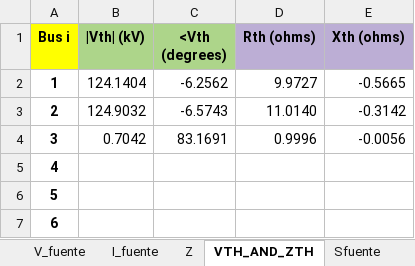
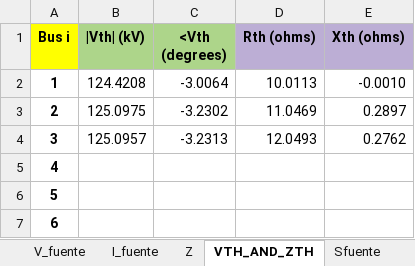
Before and after one commit to Ggesus27/proyecto-circuitos, an Excel workbook: nuevo programa/caso 1.xlsx, sheet VTH_AND_ZTH, drawn as a sheet; only a part is shown; values as stored, in another font and other column widths than the file's, no borders; the diff names each change by its address in the sheet, - before the commit and + after, or states it on an @@ line.

```diff
--- a/nuevo programa/caso 1.xlsx (sheet VTH_AND_ZTH)
+++ b/nuevo programa/caso 1.xlsx (sheet VTH_AND_ZTH)
-B2 (|Vth| (kV)): 124.1404
+B2 (|Vth| (kV)): 124.4208
-C2 (<Vth (degrees)): -6.2562
+C2 (<Vth (degrees)): -3.0064
-D2 (Rth (ohms)): 9.9727
+D2 (Rth (ohms)): 10.0113
-E2 (Xth (ohms)): -0.5665
+E2 (Xth (ohms)): -0.0010
-B3 (|Vth| (kV)): 124.9032
+B3 (|Vth| (kV)): 125.0975
-C3 (<Vth (degrees)): -6.5743
+C3 (<Vth (degrees)): -3.2302
-D3 (Rth (ohms)): 11.0140
+D3 (Rth (ohms)): 11.0469
-E3 (Xth (ohms)): -0.3142
+E3 (Xth (ohms)): 0.2897
-B4 (|Vth| (kV)): 0.7042
+B4 (|Vth| (kV)): 125.0957
-C4 (<Vth (degrees)): 83.1691
+C4 (<Vth (degrees)): -3.2313
-D4 (Rth (ohms)): 0.9996
+D4 (Rth (ohms)): 12.0493
-E4 (Xth (ohms)): -0.0056
+E4 (Xth (ohms)): 0.2762
```
Also changed, not shown: sheet Balance_S, sheet S_Z, sheet Z, sheet Sfuente, sheet V_fuente, nuevo programa/data_io.xlsx, 4 other files.
